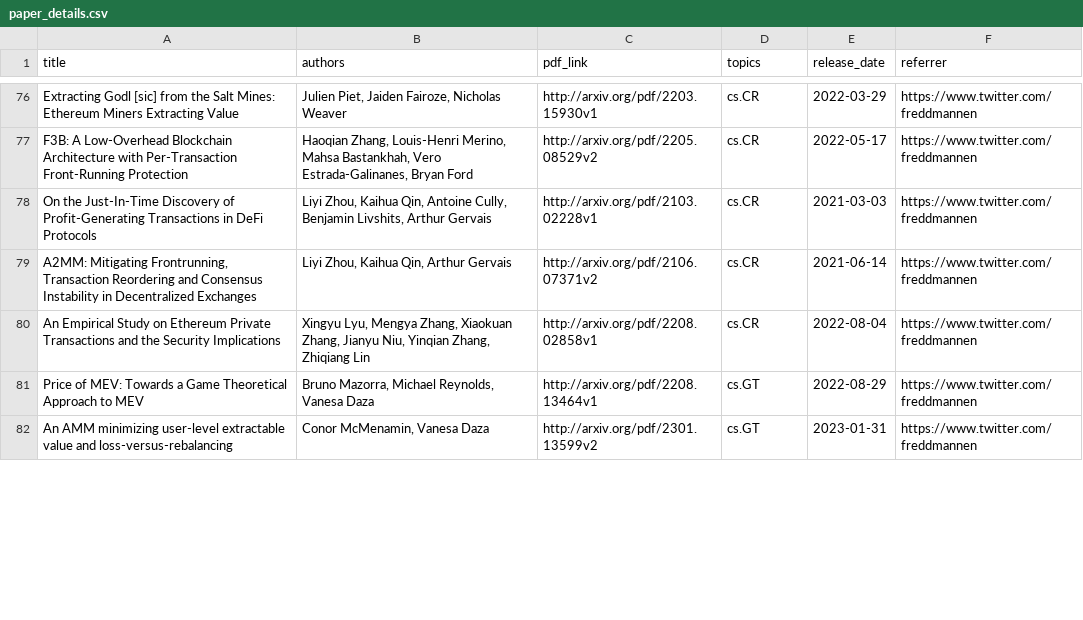
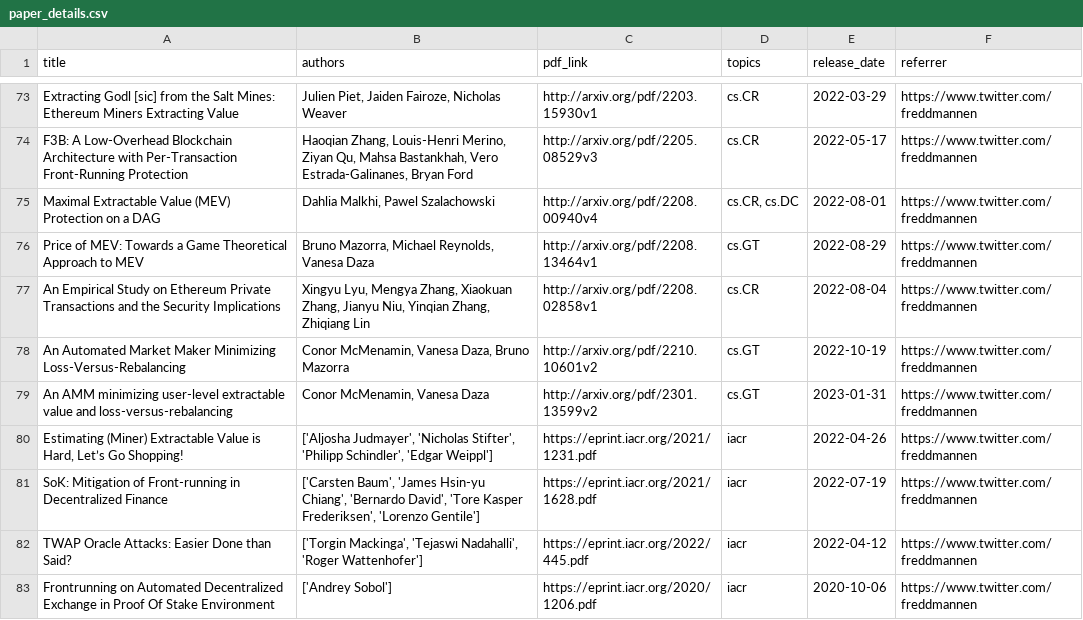
Before and after one commit to mev-fyi/data, a CSV file: data/paper_details.csv, drawn as a sheet; only a part is shown, gaps mark what is left out; addresses are those after the commit; the diff covers the shown part only; the diff names each change by its address in the sheet, - before the commit and + after, or states it on an @@ line.

Commit message:
features: add iacr papers support

```diff
--- a/data/paper_details.csv
+++ b/data/paper_details.csv
-B74 (authors): …Louis-Henri Merino, Mahsa Bastankhah,…
+B74 (authors): …Louis-Henri Merino, Ziyan Qu, Mahsa Bastankhah,…
-C74 (pdf_link): http://arxiv.org/pdf/2205.08529v2
+C74 (pdf_link): http://arxiv.org/pdf/2205.08529v3
@@ row 78 moved to row 70: On the Just-In-Time Discovery of Profit-… @@
@@ row 79 moved to row 72: A2MM: Mitigating Frontrunning, Transacti… @@
+row 75: Maximal Extractable Value (MEV) Protection on a DAG | Dahlia Malkhi, Pawel Szalachowski | http://arxiv.org/pdf/2208.00940v4 | cs.CR, cs.DC | 2022-08-01 | https://www.twitter.com/freddmannen
+row 76: Price of MEV: Towards a Game Theoretical Approach to MEV | Bruno Mazorra, Michael Reynolds, Vanesa Daza | http://arxiv.org/pdf/2208.13464v1 | cs.GT | 2022-08-29 | https://www.twitter.com/freddmannen
-A78 (title): Price of MEV: Towards a Game Theoretical Approach to MEV
+A78 (title): An Automated Market Maker Minimizing Loss-Versus-Rebalancing
-B78 (authors): Bruno Mazorra, Michael Reynolds, Vanesa Daza
+B78 (authors): Conor McMenamin, Vanesa Daza, Bruno Mazorra
-C78 (pdf_link): http://arxiv.org/pdf/2208.13464v1
+C78 (pdf_link): http://arxiv.org/pdf/2210.10601v2
-E78 (release_date): 2022-08-29
+E78 (release_date): 2022-10-19
+row 80: Estimating (Miner) Extractable Value is Hard, Let’s Go Shopping! | ['Aljosha Judmayer', 'Nicholas Stifter', 'Philipp Schindler', 'Edgar Weippl'] | https://eprint.iacr.org/2021/1231.pdf | iacr | 2022-04-26 | https://www.twitter.com/freddmannen
+row 81: SoK: Mitigation of Front-running in Decentralized Finance | ['Carsten Baum', 'James Hsin-yu Chiang', 'Bernardo David', 'Tore Kasper Frederiksen', 'Lorenzo Gentile'] | https://eprint.iacr.org/2021/1628.pdf | iacr | 2022-07-19 | https://www.twitter.com/freddmannen
+row 82: TWAP Oracle Attacks: Easier Done than Said? | ['Torgin Mackinga', 'Tejaswi Nadahalli', 'Roger Wattenhofer'] | https://eprint.iacr.org/2022/445.pdf | iacr | 2022-04-12 | https://www.twitter.com/freddmannen
+row 83: Frontrunning on Automated Decentralized Exchange in Proof Of Stake Environment | ['Andrey Sobol'] | https://eprint.iacr.org/2020/1206.pdf | iacr | 2020-10-06 | https://www.twitter.com/freddmannen
```
Also changed, not shown: 9 added rows, 6 removed rows, 25 moved rows and 2 edited cells elsewhere in this file, 2 other files.
